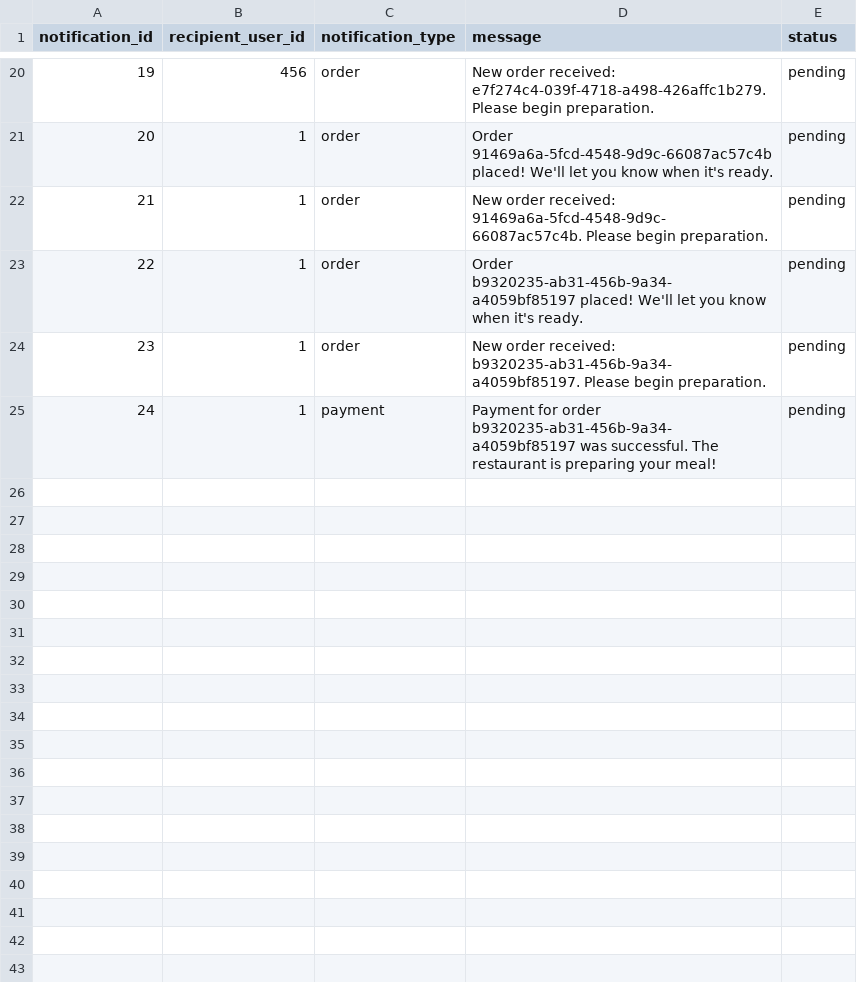
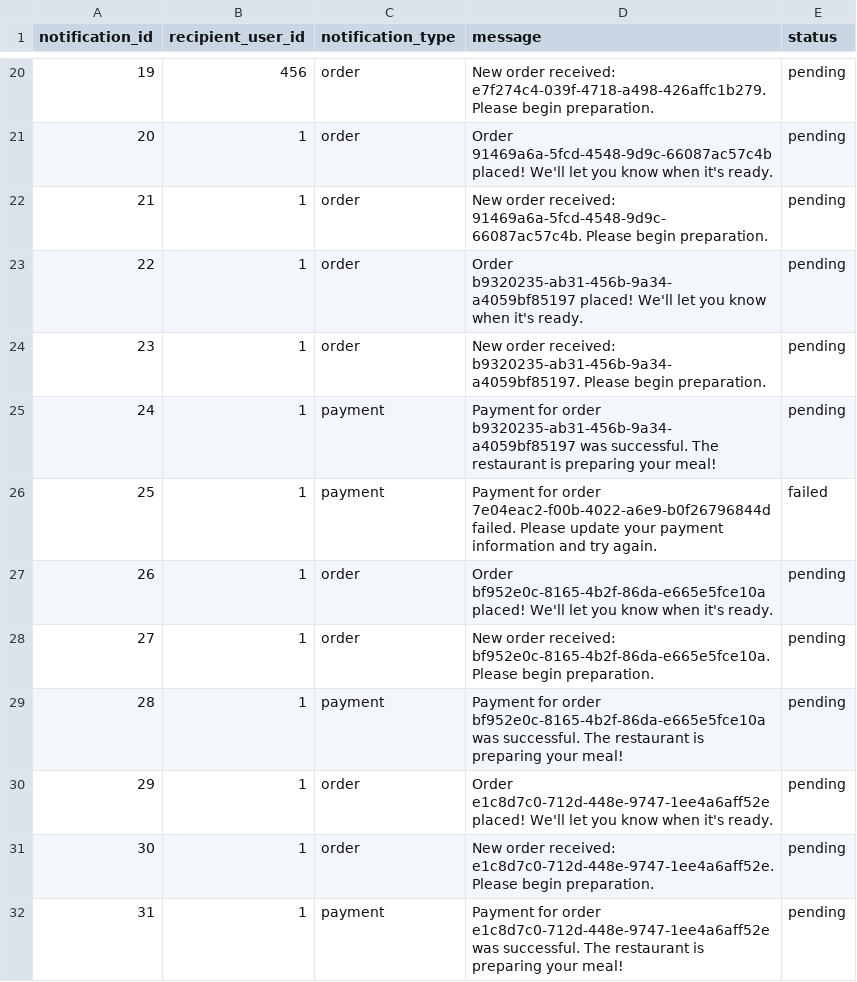
Before and after one commit to Badger-Tree/310_Group17FoodApp_GOATSQUAD, a CSV file: app/data/notification.csv, drawn as a sheet; only a part is shown, gaps mark what is left out; the diff names each change by its address in the sheet, - before the commit and + after, or states it on an @@ line.

Commit message:
updated create-order to use full cart stub

```diff
--- a/app/data/notification.csv
+++ b/app/data/notification.csv
+row 26: 25 | 1 | payment | Payment for order 7e04eac2-f00b-4022-a6e9-b0f26796844d failed. Please update your payment information and try again. | failed
+row 27: 26 | 1 | order | Order bf952e0c-8165-4b2f-86da-e665e5fce10a placed! We'll let you know when it's ready. | pending
+row 28: 27 | 1 | order | New order received: bf952e0c-8165-4b2f-86da-e665e5fce10a. Please begin preparation. | pending
+row 29: 28 | 1 | payment | Payment for order bf952e0c-8165-4b2f-86da-e665e5fce10a was successful. The restaurant is preparing your meal! | pending
+row 30: 29 | 1 | order | Order e1c8d7c0-712d-448e-9747-1ee4a6aff52e placed! We'll let you know when it's ready. | pending
+row 31: 30 | 1 | order | New order received: e1c8d7c0-712d-448e-9747-1ee4a6aff52e. Please begin preparation. | pending
+row 32: 31 | 1 | payment | Payment for order e1c8d7c0-712d-448e-9747-1ee4a6aff52e was successful. The restaurant is preparing your meal! | pending
```
Also changed, not shown: app/data/order_items.csv, app/data/orders.csv, 2 other files.
